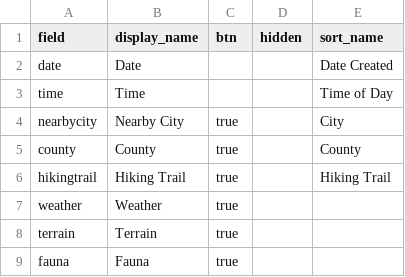
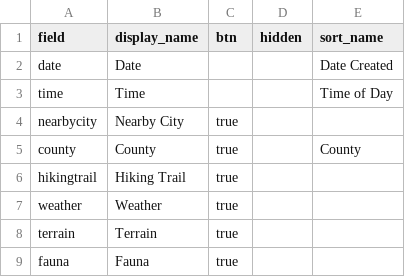
Before and after one commit to abimedler/a-edler-digitalcollection, a CSV file: _data/config-browse.csv, drawn as a sheet.

Commit message:
update sort options

```diff
--- a/_data/config-browse.csv
+++ b/_data/config-browse.csv
@@ -3,5 +3,5 @@ date,Date,,,Date Created
 time,Time,,,Time of Day
-nearbycity,Nearby City,true,,City
+nearbycity,Nearby City,true,,,
 county,County,true,,County
-hikingtrail,Hiking Trail,true,,Hiking Trail
+hikingtrail,Hiking Trail,true,,
 weather,Weather,true,,
```
